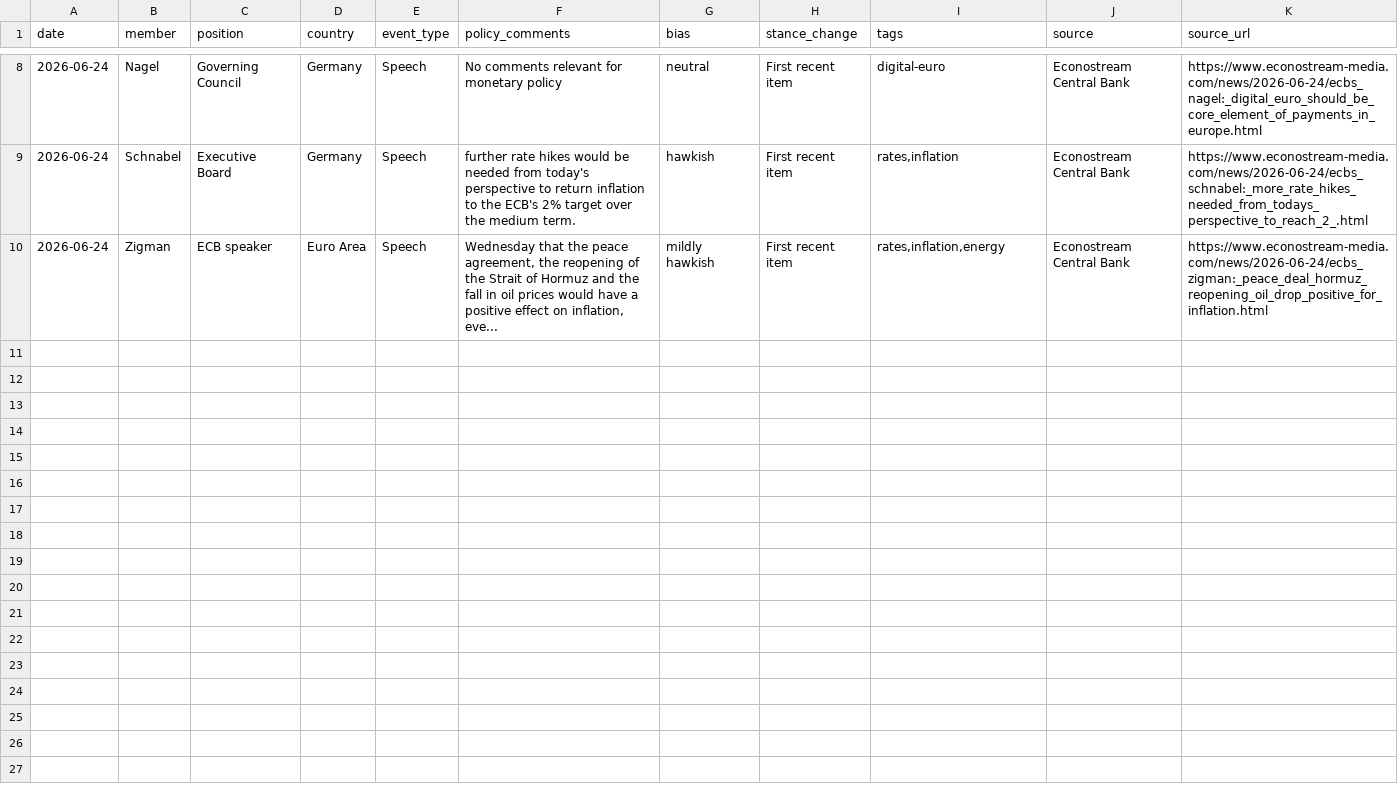
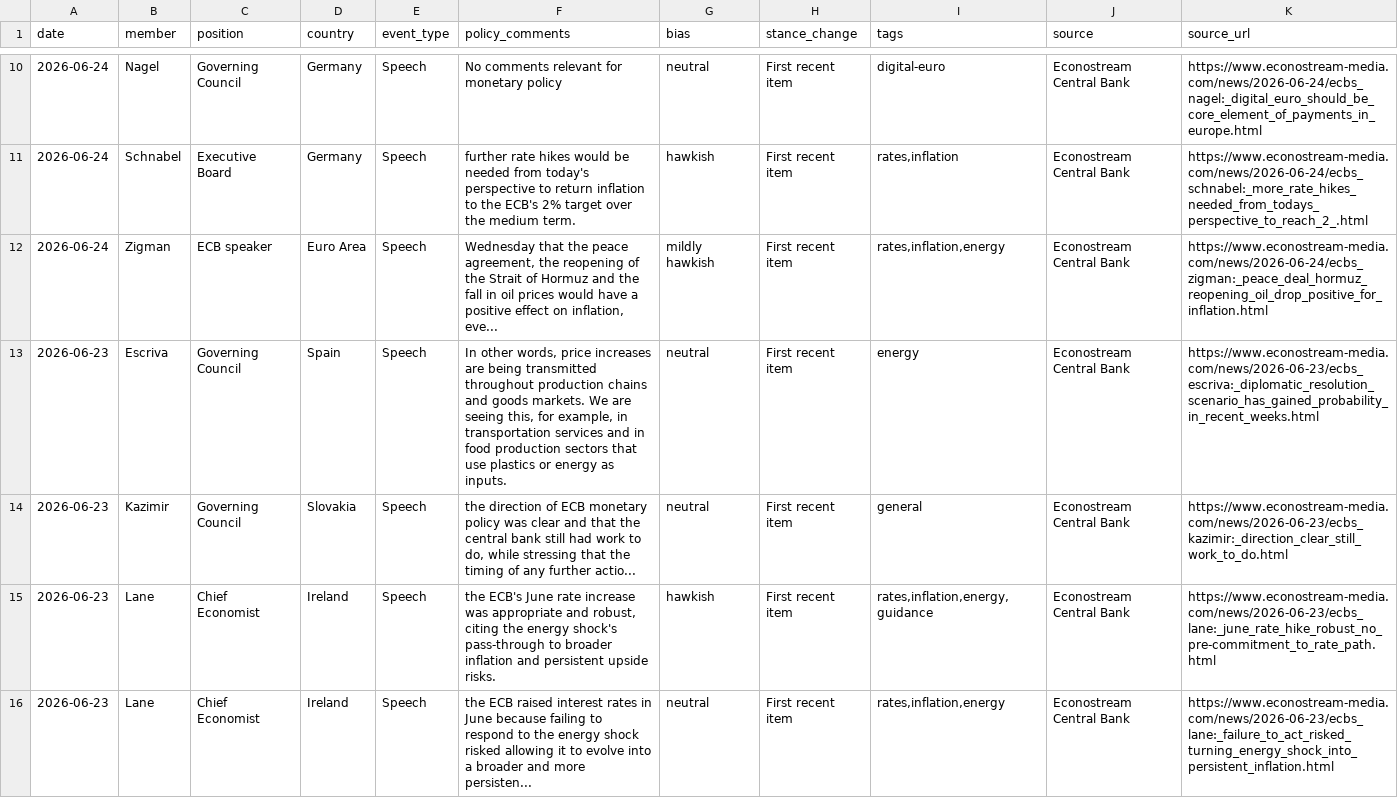
Before and after one commit to aliceodrumond/EuropeMonitor, a CSV file: data/processed/ecb_speakers.csv, drawn as a sheet; only a part is shown, gaps mark what is left out; the diff covers the shown part only.

```diff
--- a/data/processed/ecb_speakers.csv
+++ b/data/processed/ecb_speakers.csv
@@ -10 +12,5 @@
 "2026-06-24","Zigman","ECB speaker","Euro Area","Speech","Wednesday that the peace agreement, the reopening of the Strait of Hormuz and the fall in oil prices would have a positive effect on inflation, eve...","mildly hawkish","First recent item","rates,inflation,energy","Econostream Central Bank","https://www.econostream-media.com/news/2026-06-24/ecbs_zigman:_peace_deal_hormuz_reopening_oil_drop_positive_for_inflation.html"
+"2026-06-23","Escriva","Governing Council","Spain","Speech","In other words, price increases are being transmitted throughout production chains and goods markets. We are seeing this, for example, in transportation services and in food production sectors that use plastics or energy as inputs.","neutral","First recent item","energy","Econostream Central Bank","https://www.econostream-media.com/news/2026-06-23/ecbs_escriva:_diplomatic_resolution_scenario_has_gained_probability_in_recent_weeks.html"
+"2026-06-23","Kazimir","Governing Council","Slovakia","Speech","the direction of ECB monetary policy was clear and that the central bank still had work to do, while stressing that the timing of any further actio...","neutral","First recent item","general","Econostream Central Bank","https://www.econostream-media.com/news/2026-06-23/ecbs_kazimir:_direction_clear_still_work_to_do.html"
+"2026-06-23","Lane","Chief Economist","Ireland","Speech","the ECB's June rate increase was appropriate and robust, citing the energy shock's pass-through to broader inflation and persistent upside risks.","hawkish","First recent item","rates,inflation,energy,guidance","Econostream Central Bank","https://www.econostream-media.com/news/2026-06-23/ecbs_lane:_june_rate_hike_robust_no_pre-commitment_to_rate_path.html"
+"2026-06-23","Lane","Chief Economist","Ireland","Speech","the ECB raised interest rates in June because failing to respond to the energy shock risked allowing it to evolve into a broader and more persisten...","neutral","First recent item","rates,inflation,energy","Econostream Central Bank","https://www.econostream-media.com/news/2026-06-23/ecbs_lane:_failure_to_act_risked_turning_energy_shock_into_persistent_inflation.html"
```
Also changed, not shown: 7 added rows and 2 edited cells elsewhere in this file, 1 other file.
